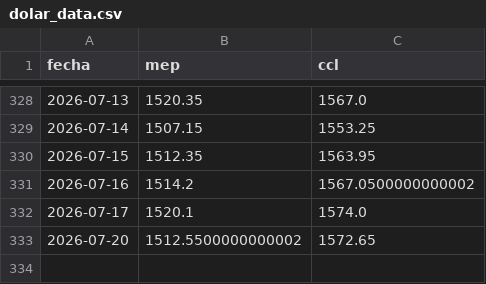
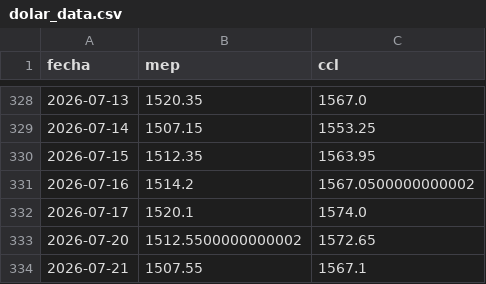
Before and after one commit to garciaborgheslautaro/acavalores-monitor-macro, a CSV file: data/dolar_data.csv, drawn as a sheet; only a part is shown, gaps mark what is left out; the diff names each change by its address in the sheet, - before the commit and + after, or states it on an @@ line.

```diff
--- a/data/dolar_data.csv
+++ b/data/dolar_data.csv
+row 334: 2026-07-21 | 1507.55 | 1567.1
```
Also changed, not shown: data/bcra_data.csv, data/earnings_data.csv, 4 other files.
